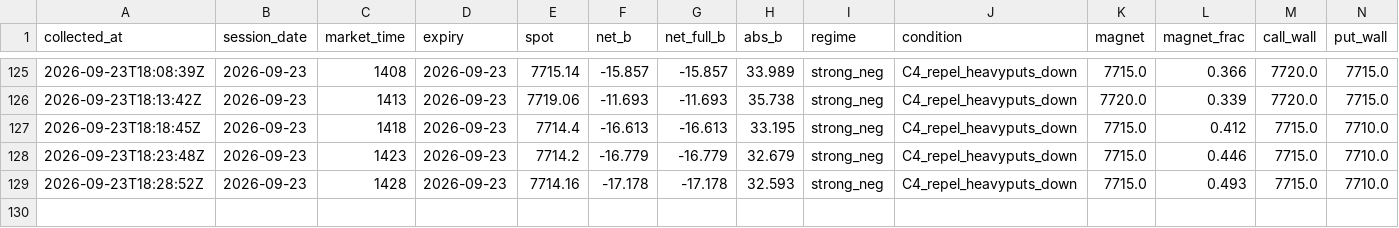
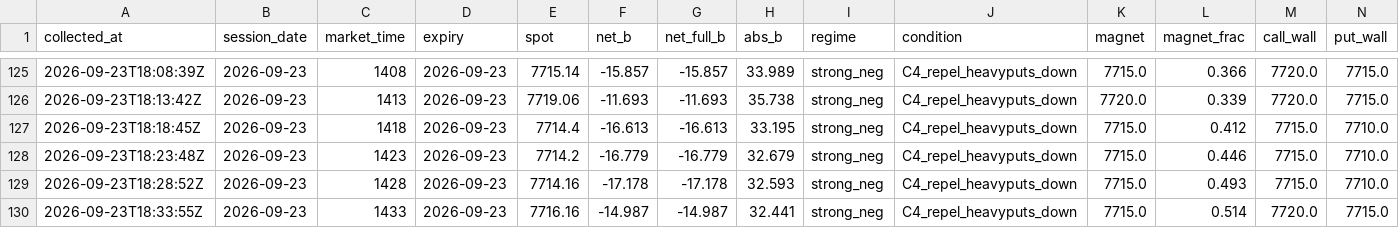
Before and after one commit to utkarpatil/spx-gex-collector, a CSV file: data/collected/gex_live.csv, drawn as a sheet; only a part is shown, gaps mark what is left out; rows hold the shown columns only; the diff names each change by its address in the sheet, - before the commit and + after, or states it on an @@ line.

```diff
--- a/data/collected/gex_live.csv
+++ b/data/collected/gex_live.csv
+row 130: 2026-09-23T18:33:55Z | 2026-09-23 | 1433 | 2026-09-23 | 7716.16 | -14.987 | -14.987 | 32.441 | strong_neg | C4_repel_heavyputs_down | 7715.0 | 0.514 | 7720.0 | 7715.0
```
Also changed, not shown: 1 other file.
